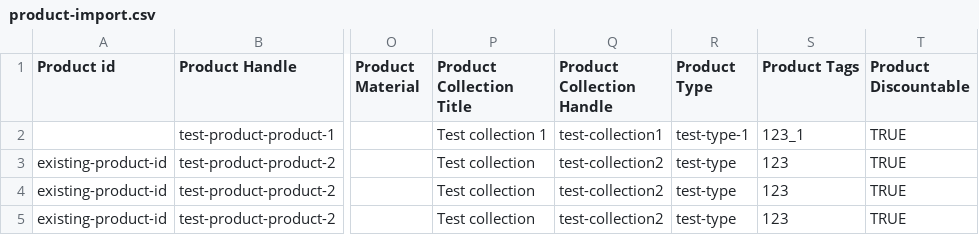
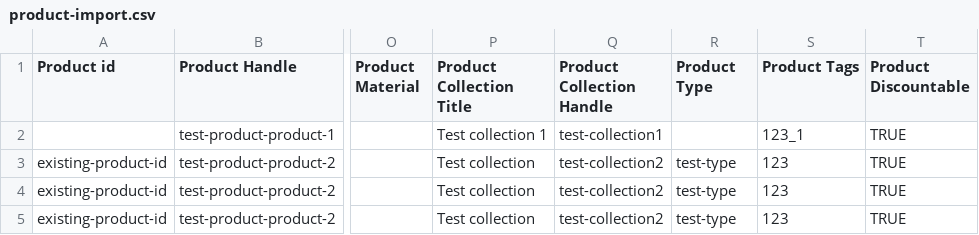
Before and after one commit to GitTrolls/medusa, a CSV file: integration-tests/api/__tests__/batch-jobs/product/product-import.csv, drawn as a sheet; only a part is shown, gaps mark what is left out; the diff names each change by its address in the sheet, - before the commit and + after, or states it on an @@ line.

Commit message:
fix(medusa): Product import - allow null product type (#2424)

```diff
--- a/integration-tests/api/__tests__/batch-jobs/product/product-import.csv
+++ b/integration-tests/api/__tests__/batch-jobs/product/product-import.csv
-R2 (Product Type): test-type-1
+R2 (Product Type): (empty)
```
Also changed, not shown: 51 other files.
